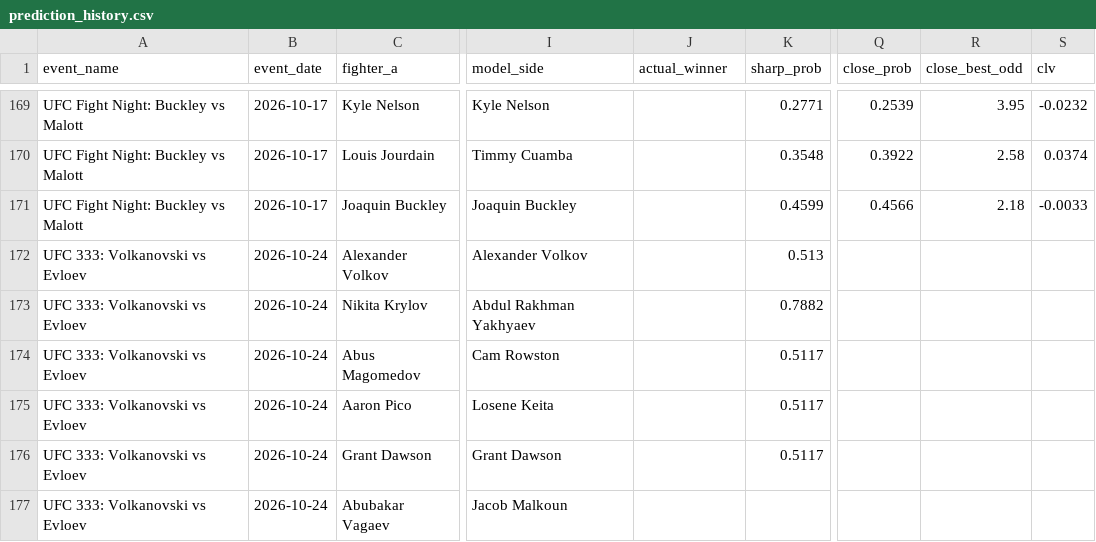
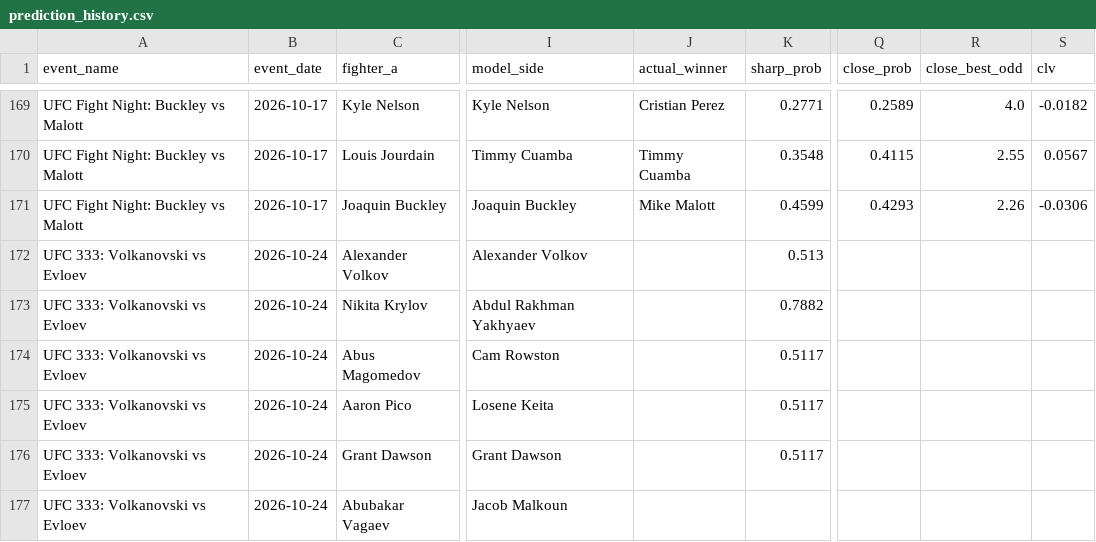
Before and after one commit to bergols/ufc-predictor, a CSV file: data/prediction_history.csv, drawn as a sheet; only a part is shown, gaps mark what is left out; the diff covers the shown part only; the diff names each change by its address in the sheet, - before the commit and + after, or states it on an @@ line.

```diff
--- a/data/prediction_history.csv
+++ b/data/prediction_history.csv
-J169 (actual_winner): (empty)
+J169 (actual_winner): Cristian Perez
-Q169 (close_prob): 0.2539
+Q169 (close_prob): 0.2589
-R169 (close_best_odd): 3.95
+R169 (close_best_odd): 4.0
-S169 (clv): -0.0232
+S169 (clv): -0.0182
-J170 (actual_winner): (empty)
+J170 (actual_winner): Timmy Cuamba
-Q170 (close_prob): 0.3922
+Q170 (close_prob): 0.4115
-R170 (close_best_odd): 2.58
+R170 (close_best_odd): 2.55
-S170 (clv): 0.0374
+S170 (clv): 0.0567
-J171 (actual_winner): (empty)
+J171 (actual_winner): Mike Malott
-Q171 (close_prob): 0.4566
+Q171 (close_prob): 0.4293
-R171 (close_best_odd): 2.18
+R171 (close_best_odd): 2.26
-S171 (clv): -0.0033
+S171 (clv): -0.0306
```
Also changed, not shown: 31 edited cells elsewhere in this file, 1 other file.
